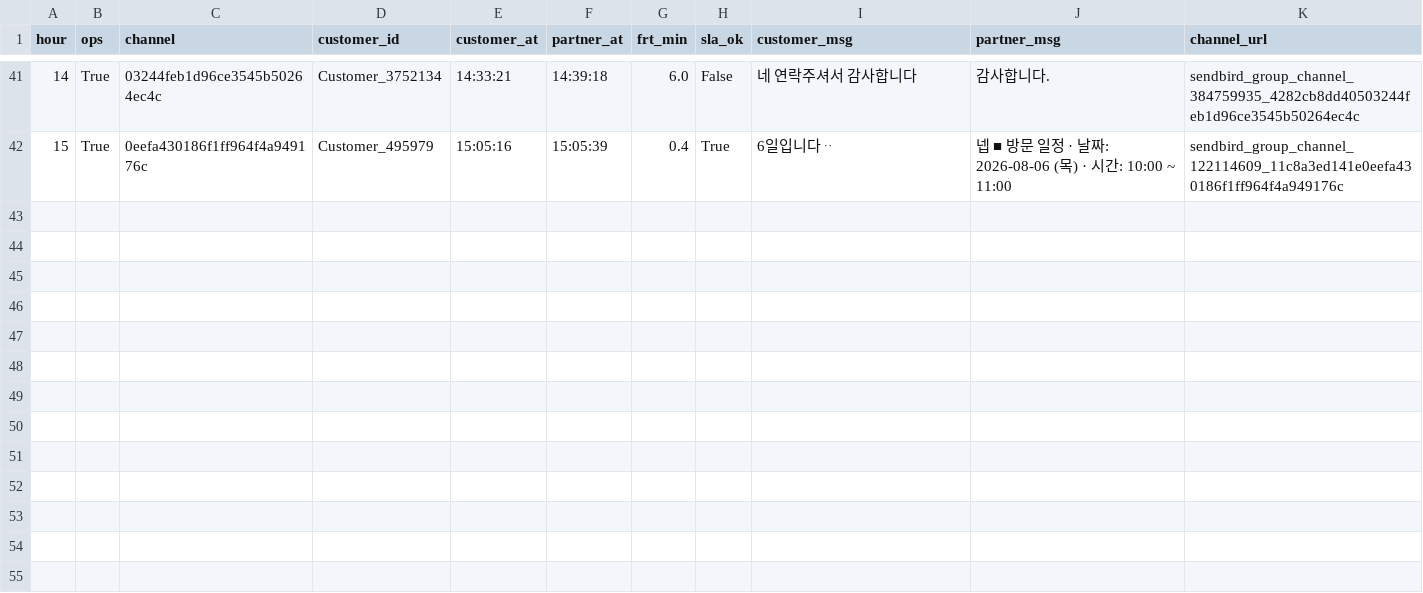
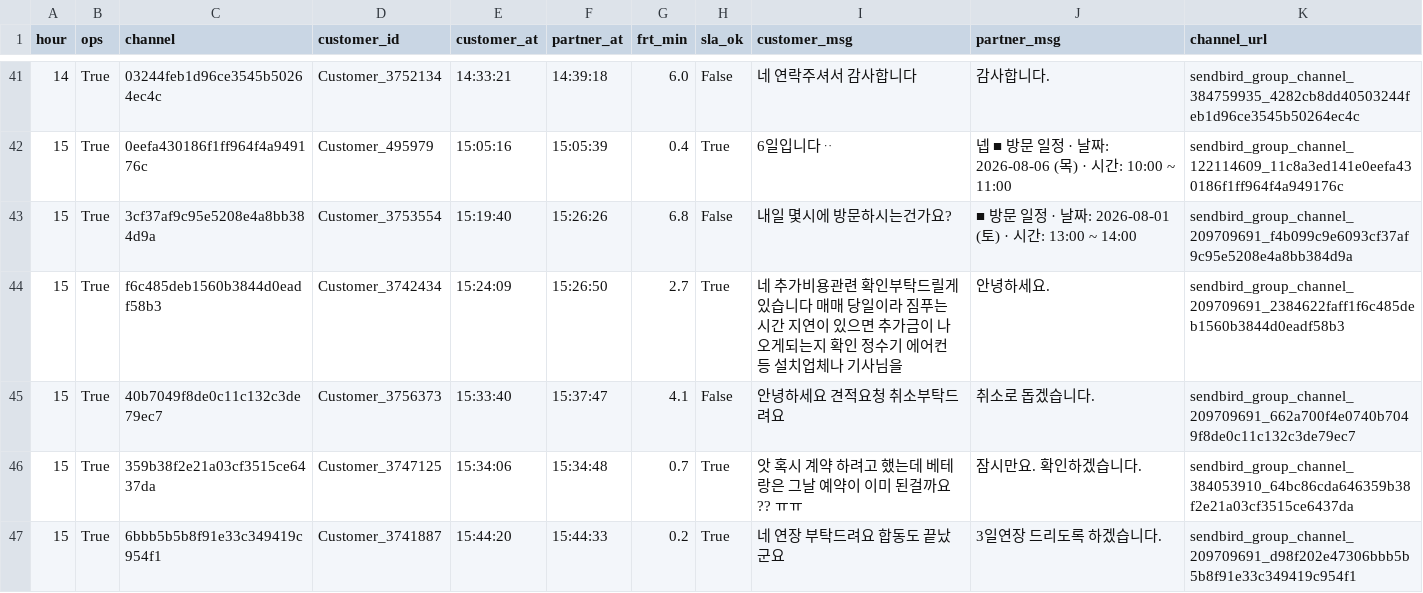
Before and after one commit to miso-cx/moving-by-miso-cx-frt-dashboard, a CSV file: daily/raw/FRT_OPS_RAW_20260731.csv, drawn as a sheet; only a part is shown, gaps mark what is left out.

```diff
--- a/daily/raw/FRT_OPS_RAW_20260731.csv
+++ b/daily/raw/FRT_OPS_RAW_20260731.csv
@@ -42 +42,6 @@
 15,True,0eefa430186f1ff964f4a949176c,Customer_495979,15:05:16,15:05:39,0.4,True,6일입니다ᆢ,넵  ■ 방문 일정   · 날짜: 2026-08-06 (목)   · 시간: 10:00 ~ 11:00 ,sendbird_group_channel_122114609_11c8a3ed141e0eefa430186f1ff964f4a949176c
+15,True,3cf37af9c95e5208e4a8bb384d9a,Customer_3753554,15:19:40,15:26:26,6.8,False,내일 몇시에 방문하시는건가요?,■ 방문 일정   · 날짜: 2026-08-01 (토)   · 시간: 13:00 ~ 14:00,sendbird_group_channel_209709691_f4b099c9e6093cf37af9c95e5208e4a8bb384d9a
+15,True,f6c485deb1560b3844d0eadf58b3,Customer_3742434,15:24:09,15:26:50,2.7,True,네 추가비용관련 확인부탁드릴게있습니다  매매 당일이라 짐푸는시간 지연이 있으면 추가금이 나오게되는지 확인  정수기 에어컨 등 설치업체나 기사님을,안녕하세요.,sendbird_group_channel_209709691_2384622faff1f6c485deb1560b3844d0eadf58b3
+15,True,40b7049f8de0c11c132c3de79ec7,Customer_3756373,15:33:40,15:37:47,4.1,False,안녕하세요 견적요청 취소부탁드려요,취소로 돕겠습니다.,sendbird_group_channel_209709691_662a700f4e0740b7049f8de0c11c132c3de79ec7
+15,True,359b38f2e21a03cf3515ce6437da,Customer_3747125,15:34:06,15:34:48,0.7,True,앗 혹시 계약 하려고 했는데 베테랑은 그날 예약이 이미 된걸까요?? ㅠㅠ,잠시만요. 확인하겠습니다.,sendbird_group_channel_384053910_64bc86cda646359b38f2e21a03cf3515ce6437da
+15,True,6bbb5b5b8f91e33c349419c954f1,Customer_3741887,15:44:20,15:44:33,0.2,True,네 연장 부탁드려요 합동도 끝났군요,3일연장 드리도록 하겠습니다.,sendbird_group_channel_209709691_d98f202e47306bbb5b5b8f91e33c349419c954f1
```
Also changed, not shown: daily/raw/FRT_RAW_20260731.csv, 1 other file.
